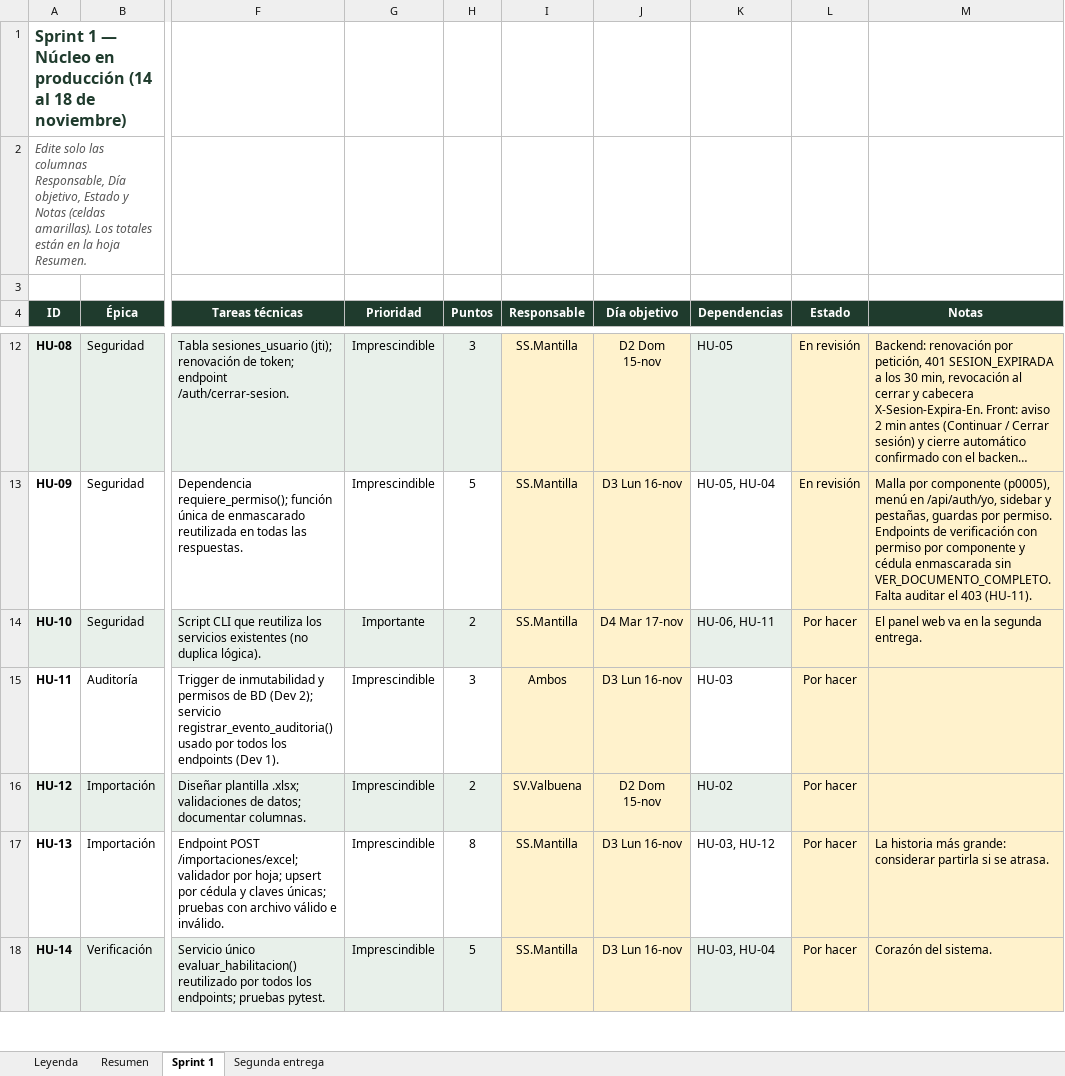
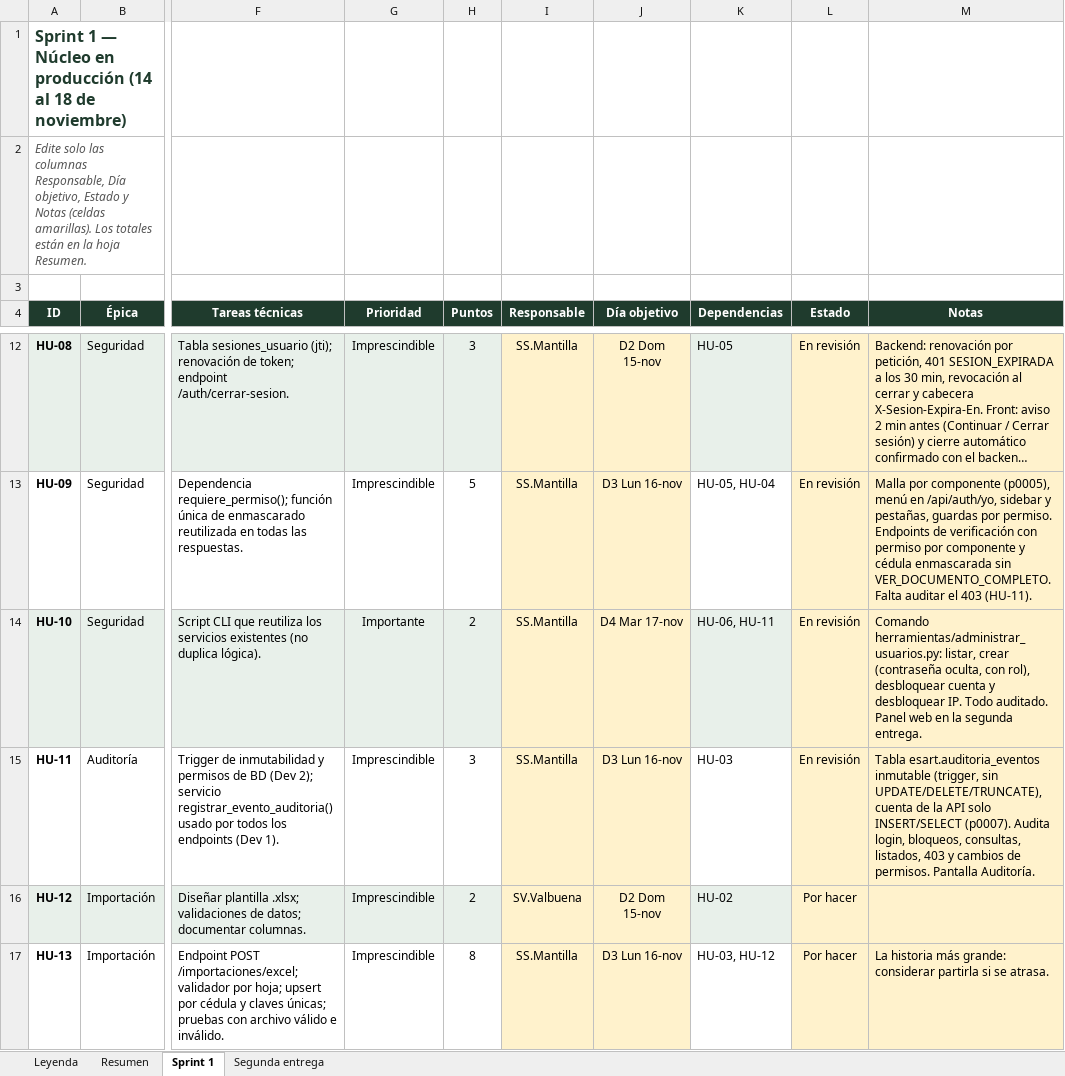
Before and after one commit to wilmermantilla30/esart, an Excel workbook: docs/backlog_sprint1_esart.xlsx, sheet Sprint 1, drawn as a sheet; only a part is shown, gaps mark what is left out; the shorter side is filled out with more unchanged rows; long unchanged cells end in …; values as stored, in another font and other column widths than the file's, no borders; conditional formats not drawn; the diff names each change by its address in the sheet, - before the commit and + after, or states it on an @@ line.

Commit message:
HU-10: comando de consola para crear usuarios con rol y desbloquear cuentas e IPs, con auditoria

```diff
--- a/docs/backlog_sprint1_esart.xlsx (sheet Sprint 1)
+++ b/docs/backlog_sprint1_esart.xlsx (sheet Sprint 1)
-L14:L15 (Estado): Por hacer
+L14:L15 (Estado): En revisión
-M14 (Notas): El panel web va en la…
+M14 (Notas): Comando herramientas/administrar_usuarios.py: listar, crear (contraseña oculta, con rol), desbloquear cuenta y desbloquear IP. Todo auditado. Panel web en la…
-I15 (Responsable): Ambos
+I15 (Responsable): SS.Mantilla
-M15 (Notas): (empty)
+M15 (Notas): Tabla esart.auditoria_eventos inmutable (trigger, sin UPDATE/DELETE/TRUNCATE), cuenta de la API solo INSERT/SELECT (p0007). Audita login, bloqueos, consultas, listados, 403 y cambios de permisos. Pantalla Auditoría.
```
Also changed, not shown: 6 other files.
